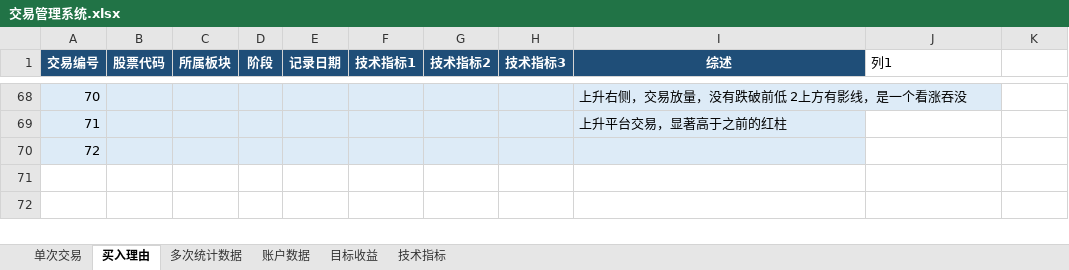
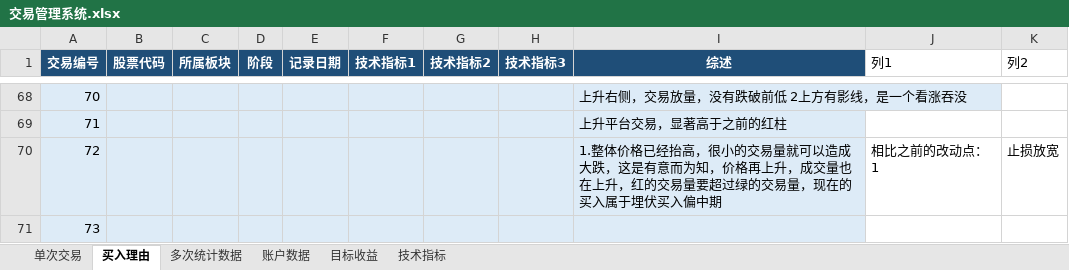
Before and after one commit to yooner/learn_socks, an Excel workbook: 交易管理系统.xlsx, sheet 买入理由, drawn as a sheet; only a part is shown, gaps mark what is left out; values as stored, in another font and other column widths than the file's, no borders; table styles not drawn; addresses are those after the commit; the diff names each change by its address in the sheet, - before the commit and + after, or states it on an @@ line.

```diff
--- a/交易管理系统.xlsx (sheet 买入理由)
+++ b/交易管理系统.xlsx (sheet 买入理由)
-K1: (empty)
+K1: 列2
+row 70: 72 |  |  |  |  |  |  |  | 1.整体价格已经抬高，很小的交易量就可以造成大跌，这是有意而为知，价格再上升，成交量也在上升，红的交易量要超过绿的交易量，现在的买入属于埋伏买入偏中期 | 相比之前的改动点：1 | 止损放宽
@@ column A (交易编号) renumbered from row 71 down @@
```
Also changed, not shown: sheet 单次交易, sheet 多次统计数据, sheet 目标收益, sheet 账户数据.
